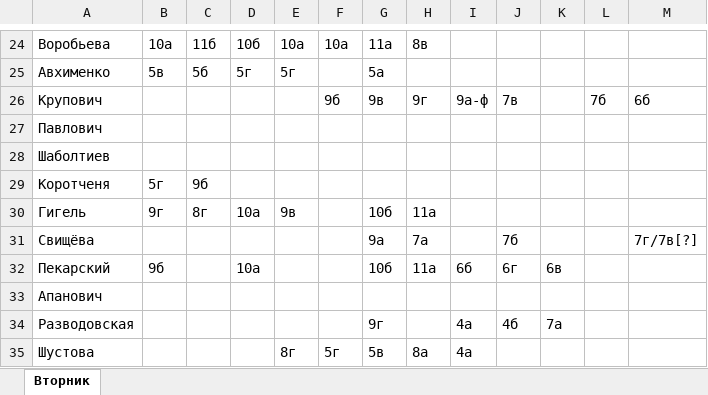
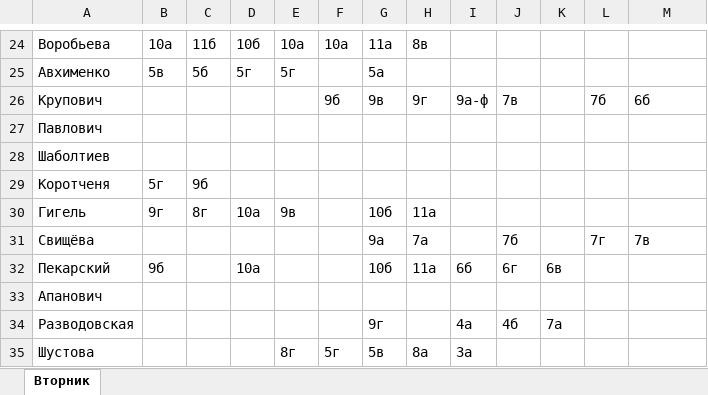
Before and after one commit to LuMon1xxx/AMSUR, an Excel workbook: данные/тест_реал/заполненные/Учителя - Вторник.xlsx, sheet Вторник, drawn as a sheet; only a part is shown, gaps mark what is left out; values as stored, in another font and other column widths than the file's, no borders; the diff covers the shown part only; the diff names each change by its address in the sheet, - before the commit and + after, or states it on an @@ line.

```diff
--- a/данные/тест_реал/заполненные/Учителя - Вторник.xlsx (sheet Вторник)
+++ b/данные/тест_реал/заполненные/Учителя - Вторник.xlsx (sheet Вторник)
-L31: (empty)
+L31: 7г
-M31: 7г/7в[?]
+M31: 7в
-I35: 4а
+I35: 3а
```
Also changed, not shown: 1 added row, 1 removed row and 25 edited cells elsewhere in this sheet, данные/тест_реал/заполненные/Учителя - Понедельник.xlsx, данные/тест_реал/заполненные/Учителя - Пятница.xlsx, 14 other files.
